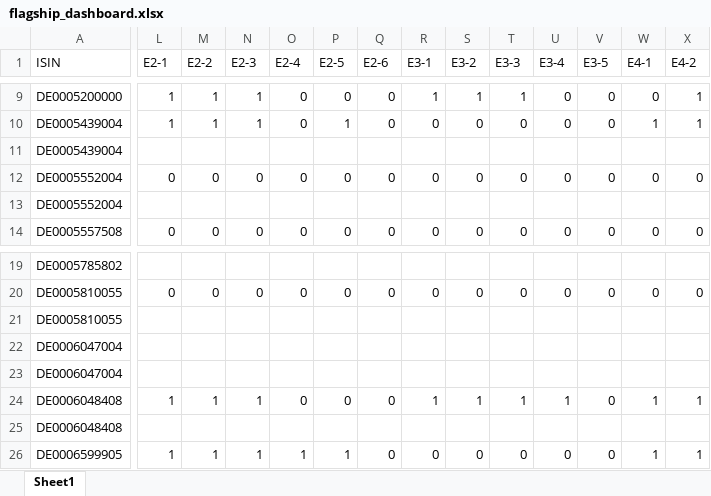
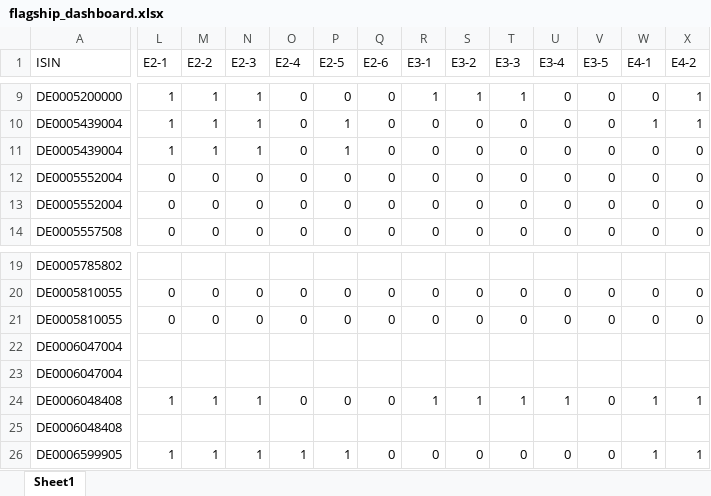
Before and after one commit to akgrossk/srn_dr_list, an Excel workbook: flagship_dashboard.xlsx, sheet Sheet1, drawn as a sheet; only a part is shown, gaps mark what is left out; values as stored, in another font and other column widths than the file's, no borders; the diff covers the shown part only; the diff names each change by its address in the sheet, - before the commit and + after, or states it on an @@ line.

```diff
--- a/flagship_dashboard.xlsx (sheet Sheet1)
+++ b/flagship_dashboard.xlsx (sheet Sheet1)
-L11 (E2-1): (empty)
+L11 (E2-1): 1
-M11 (E2-2): (empty)
+M11 (E2-2): 1
-N11 (E2-3): (empty)
+N11 (E2-3): 1
-O11 (E2-4): (empty)
+O11 (E2-4): 0
-P11 (E2-5): (empty)
+P11 (E2-5): 1
-Q11 (E2-6): (empty)
+Q11 (E2-6): 0
-R11 (E3-1): (empty)
+R11 (E3-1): 0
-S11 (E3-2): (empty)
+S11 (E3-2): 0
-T11 (E3-3): (empty)
+T11 (E3-3): 0
-U11 (E3-4): (empty)
+U11 (E3-4): 0
-V11 (E3-5): (empty)
+V11 (E3-5): 0
-W11 (E4-1): (empty)
+W11 (E4-1): 0
-X11 (E4-2): (empty)
+X11 (E4-2): 0
-L13 (E2-1): (empty)
+L13 (E2-1): 0
-M13 (E2-2): (empty)
+M13 (E2-2): 0
-N13 (E2-3): (empty)
+N13 (E2-3): 0
-O13 (E2-4): (empty)
+O13 (E2-4): 0
-P13 (E2-5): (empty)
+P13 (E2-5): 0
-Q13 (E2-6): (empty)
+Q13 (E2-6): 0
-R13 (E3-1): (empty)
+R13 (E3-1): 0
-S13 (E3-2): (empty)
+S13 (E3-2): 0
-T13 (E3-3): (empty)
+T13 (E3-3): 0
-U13 (E3-4): (empty)
+U13 (E3-4): 0
-V13 (E3-5): (empty)
+V13 (E3-5): 0
-W13 (E4-1): (empty)
+W13 (E4-1): 0
-X13 (E4-2): (empty)
+X13 (E4-2): 0
-L21 (E2-1): (empty)
+L21 (E2-1): 0
-M21 (E2-2): (empty)
+M21 (E2-2): 0
-N21 (E2-3): (empty)
+N21 (E2-3): 0
-O21 (E2-4): (empty)
+O21 (E2-4): 0
-P21 (E2-5): (empty)
+P21 (E2-5): 0
-Q21 (E2-6): (empty)
+Q21 (E2-6): 0
-R21 (E3-1): (empty)
+R21 (E3-1): 0
-S21 (E3-2): (empty)
+S21 (E3-2): 0
-T21 (E3-3): (empty)
+T21 (E3-3): 0
-U21 (E3-4): (empty)
+U21 (E3-4): 0
-V21 (E3-5): (empty)
+V21 (E3-5): 0
-W21 (E4-1): (empty)
+W21 (E4-1): 0
-X21 (E4-2): (empty)
+X21 (E4-2): 0
```
Also changed, not shown: 4 added rows, 4 removed rows and 907 edited cells elsewhere in this sheet.
